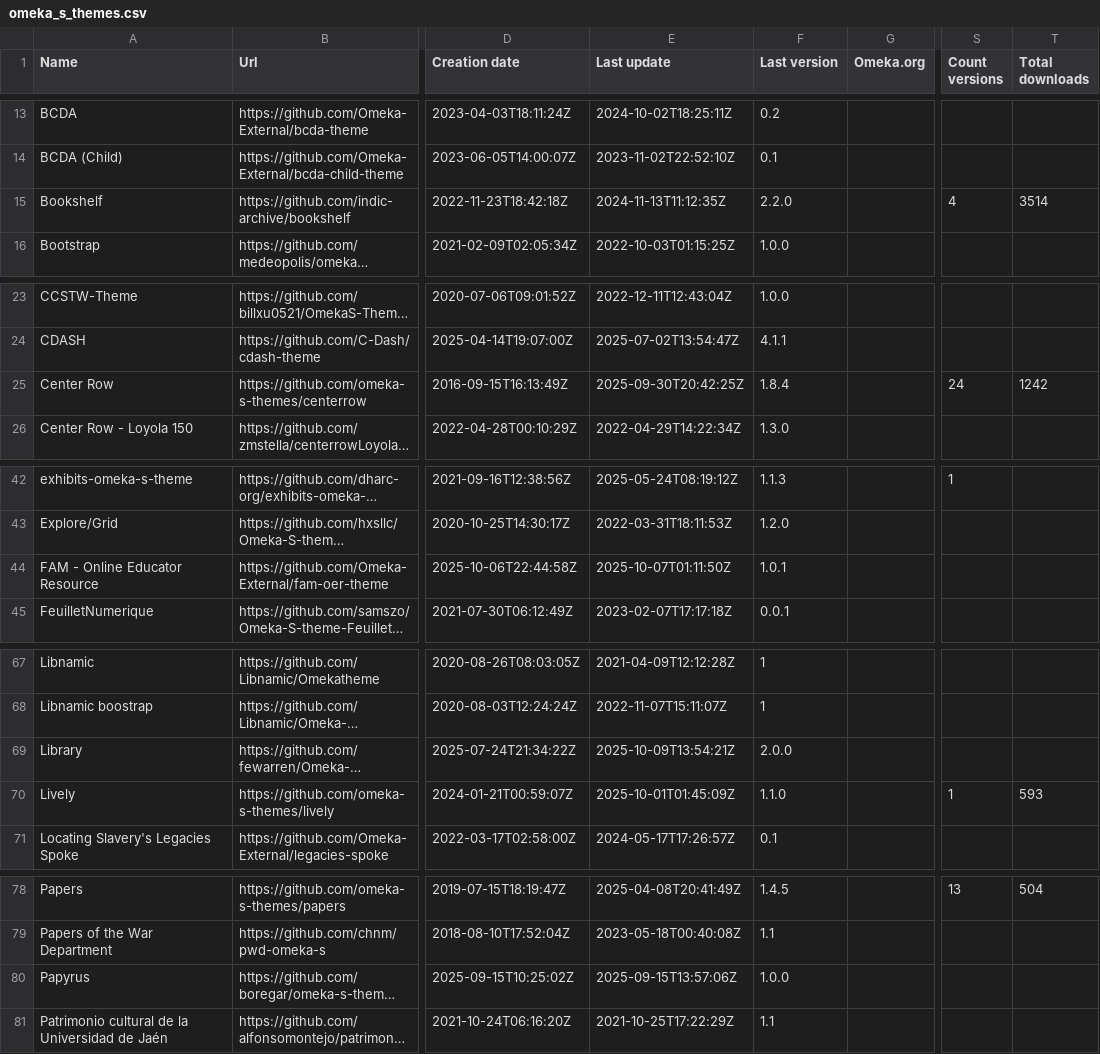
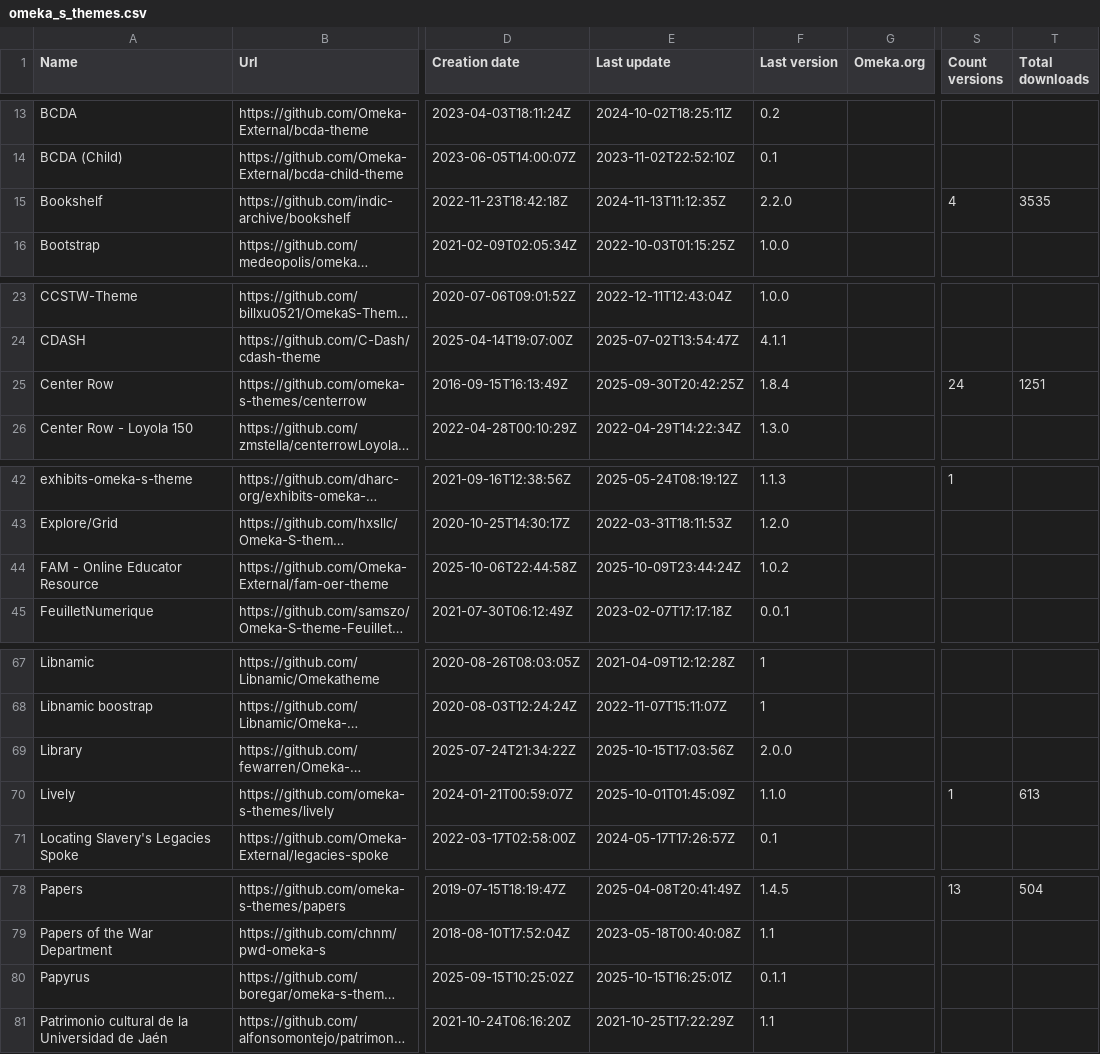
Before and after one commit to Daniel-KM/UpgradeToOmekaS, a CSV file: _data/omeka_s_themes.csv, drawn as a sheet; only a part is shown, gaps mark what is left out; long unchanged cells end in …; the diff covers the shown part only; the diff names each change by its address in the sheet, - before the commit and + after, or states it on an @@ line.

```diff
--- a/_data/omeka_s_themes.csv
+++ b/_data/omeka_s_themes.csv
-T15 (Total downloads): 3514
+T15 (Total downloads): 3535
-T25 (Total downloads): 1242
+T25 (Total downloads): 1251
-E44 (Last update): 2025-10-07T01:11:50Z
+E44 (Last update): 2025-10-09T23:44:24Z
-F44 (Last version): 1.0.1
+F44 (Last version): 1.0.2
-E69 (Last update): 2025-10-09T13:54:21Z
+E69 (Last update): 2025-10-15T17:03:56Z
-T70 (Total downloads): 593
+T70 (Total downloads): 613
-E80 (Last update): 2025-09-15T13:57:06Z
+E80 (Last update): 2025-10-15T16:25:01Z
-F80 (Last version): 1.0.0
+F80 (Last version): 0.1.1
```
Also changed, not shown: 2 edited cells elsewhere in this file, _data/omeka_plugins.csv, _data/omeka_s_modules.csv, 4 other files.
